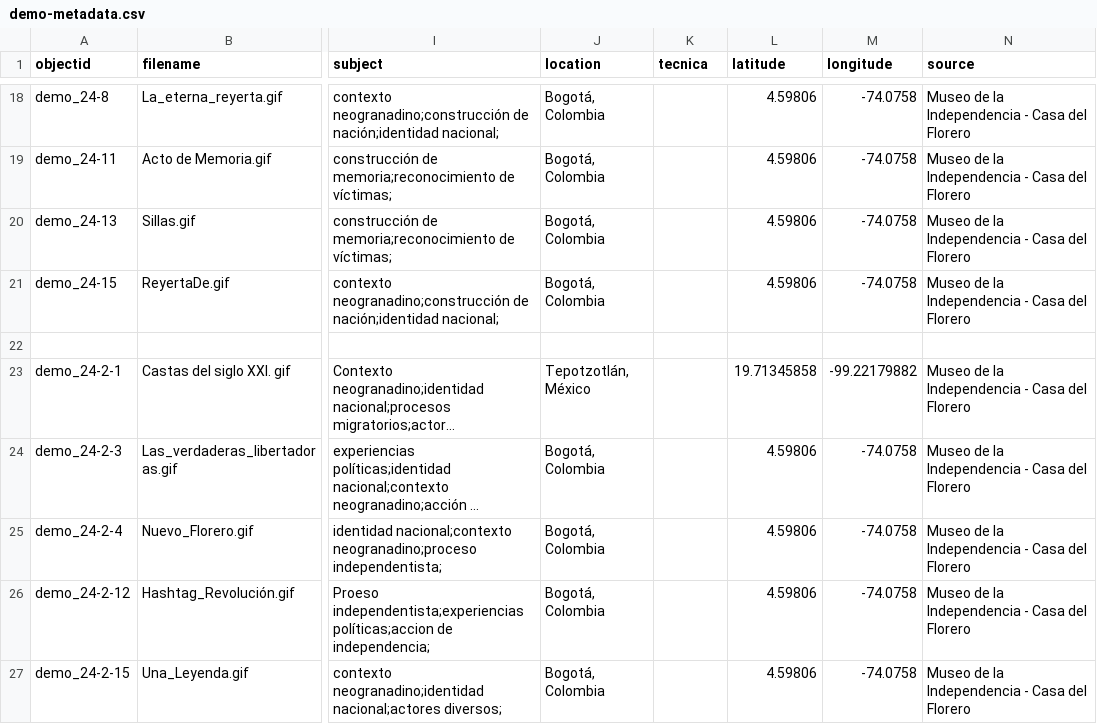
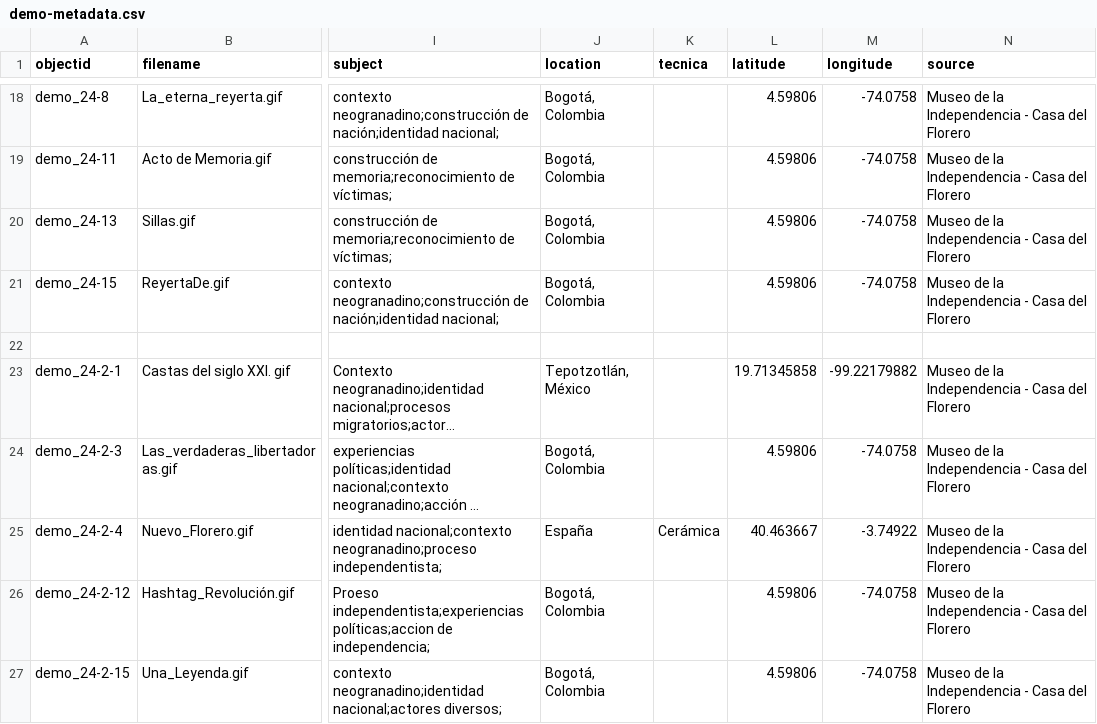
Before and after one commit to cdigitaljaveriana/museogif, a CSV file: _data/demo-metadata.csv, drawn as a sheet; only a part is shown, gaps mark what is left out; long unchanged cells end in …; the diff names each change by its address in the sheet, - before the commit and + after, or states it on an @@ line.

Commit message:
Update demo-metadata.csv

```diff
--- a/_data/demo-metadata.csv
+++ b/_data/demo-metadata.csv
-J25 (location): Bogotá, Colombia
+J25 (location): España
-K25 (tecnica): (empty)
+K25 (tecnica): Cerámica
-L25 (latitude): 4.59806
+L25 (latitude): 40.463667
-M25 (longitude): -74.0758
+M25 (longitude): -3.74922
```
